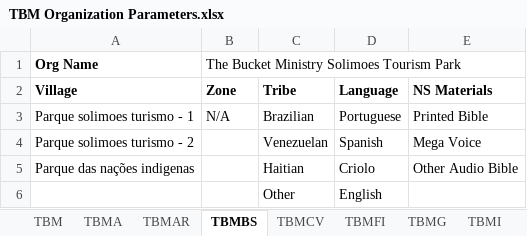
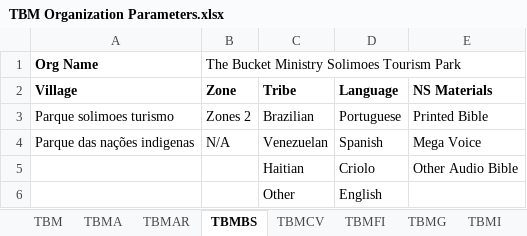
Before and after one commit to The-Bucket-Ministry/Organization-Parameters, an Excel workbook: TBM Organization Parameters.xlsx, sheet TBMBS, drawn as a sheet; values as stored, in another font and other column widths than the file's, no borders; the diff names each change by its address in the sheet, - before the commit and + after, or states it on an @@ line.

```diff
--- a/TBM Organization Parameters.xlsx (sheet TBMBS)
+++ b/TBM Organization Parameters.xlsx (sheet TBMBS)
-A3 (Village): Parque solimoes turismo - 1
+A3 (Village): Parque solimoes turismo
-B3 (Zone): N/A
+B3 (Zone): Zones 2
-A4 (Village): Parque solimoes turismo - 2
+A4 (Village): Parque das nações indigenas
-B4 (Zone): (empty)
+B4 (Zone): N/A
-A5 (Village): Parque das nações indigenas
+A5 (Village): (empty)
```
Also changed, not shown: sheet TBMSA, sheet WiFi_Languages, sheet TBMN.
